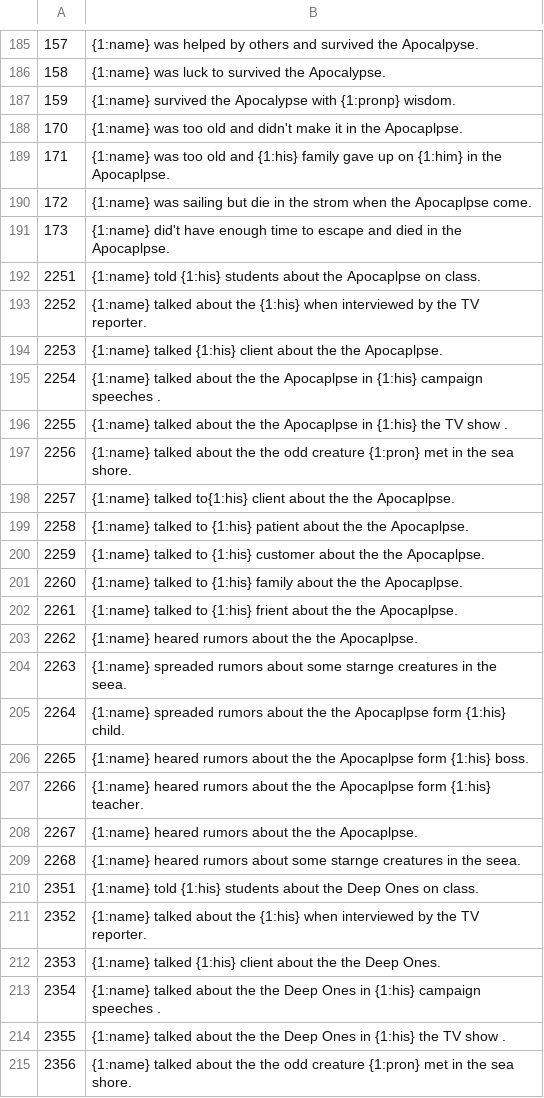
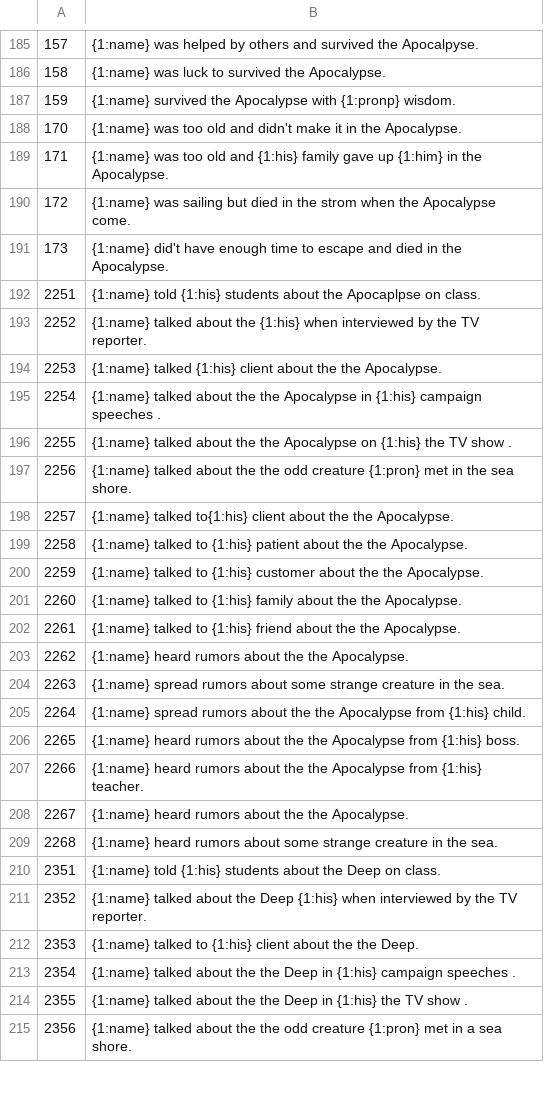
Before and after one commit to justusgamelab2016/LW-translation, a CSV file: language/eng/BackStoryConfig.csv, drawn as a sheet; only a part is shown, gaps mark what is left out; the diff covers the shown part only.

Commit message:
fix translation errors

```diff
--- a/language/eng/BackStoryConfig.csv
+++ b/language/eng/BackStoryConfig.csv
@@ -187,29 +187,29 @@
 159,{1:name} survived the Apocalypse with {1:pronp} wisdom.
-170,{1:name} was too old and didn't make it in the Apocaplpse.
-171,{1:name} was too old and {1:his} family gave up on {1:him} in the Apocaplpse.
-172,{1:name} was sailing but die in the strom when the Apocaplpse come.
-173,{1:name} did't have enough time to escape and died in the Apocaplpse.
+170,{1:name} was too old and didn't make it in the Apocalypse.
+171,{1:name} was too old and {1:his} family gave up {1:him} in the Apocalypse.
+172,{1:name} was sailing but died in the strom when the Apocalypse come.
+173,{1:name} did't have enough time to escape and died in the Apocalypse.
 2251,{1:name} told {1:his} students about the Apocaplpse on class.
 2252,{1:name} talked about the  {1:his} when interviewed by the TV reporter.
-2253,{1:name} talked {1:his} client about the the Apocaplpse.
-2254,{1:name} talked about the the Apocaplpse in {1:his} campaign speeches .
-2255,{1:name} talked about the the Apocaplpse in {1:his} the TV show .
+2253,{1:name} talked {1:his} client about the the Apocalypse.
+2254,{1:name} talked about the the Apocalypse in {1:his} campaign speeches .
+2255,{1:name} talked about the the Apocalypse on {1:his} the TV show .
 2256,{1:name} talked about the the odd creature {1:pron} met in the sea shore.
-2257,{1:name} talked to{1:his} client about the the Apocaplpse.
-2258,{1:name} talked to {1:his} patient about the the Apocaplpse.
-2259,{1:name} talked to {1:his} customer about the the Apocaplpse.
-2260,{1:name} talked to {1:his} family about the the Apocaplpse.
-2261,{1:name} talked to {1:his} frient about the the Apocaplpse.
-2262,{1:name} heared rumors about the the Apocaplpse.
-2263,{1:name} spreaded rumors about some starnge creatures in the seea.
-2264,{1:name} spreaded rumors about the the Apocaplpse form {1:his} child.
-2265,{1:name} heared rumors about the the Apocaplpse form {1:his} boss.
-2266,{1:name} heared rumors about the the Apocaplpse form {1:his} teacher.
-2267,{1:name} heared rumors about the the Apocaplpse.
-2268,{1:name} heared rumors about some starnge creatures in the seea.
-2351,{1:name} told {1:his} students about the Deep Ones on class.
-2352,{1:name} talked about the  {1:his} when interviewed by the TV reporter.
-2353,{1:name} talked {1:his} client about the the Deep Ones.
-2354,{1:name} talked about the the Deep Ones in {1:his} campaign speeches .
-2355,{1:name} talked about the the Deep Ones in {1:his} the TV show .
-2356,{1:name} talked about the the odd creature {1:pron} met in the sea shore.
+2257,{1:name} talked to{1:his} client about the the Apocalypse.
+2258,{1:name} talked to {1:his} patient about the the Apocalypse.
+2259,{1:name} talked to {1:his} customer about the the Apocalypse.
+2260,{1:name} talked to {1:his} family about the the Apocalypse.
+2261,{1:name} talked to {1:his} friend about the the Apocalypse.
+2262,{1:name} heard rumors about the the Apocalypse.
+2263,{1:name} spread rumors about some strange creature in the sea.
+2264,{1:name} spread rumors about the the Apocalypse from {1:his} child.
+2265,{1:name} heard rumors about the the Apocalypse from {1:his} boss.
+2266,{1:name} heard rumors about the the Apocalypse from {1:his} teacher.
+2267,{1:name} heard rumors about the the Apocalypse.
+2268,{1:name} heard rumors about some strange creature in the sea.
+2351,{1:name} told {1:his} students about the Deep on class.
+2352,{1:name} talked about the Deep {1:his} when interviewed by the TV reporter.
+2353,{1:name} talked to {1:his} client about the the Deep.
+2354,{1:name} talked about the the Deep in {1:his} campaign speeches .
+2355,{1:name} talked about the the Deep in {1:his} the TV show .
+2356,{1:name} talked about the the odd creature {1:pron} met in a sea shore.
```
Also changed, not shown: 37 edited cells elsewhere in this file.
